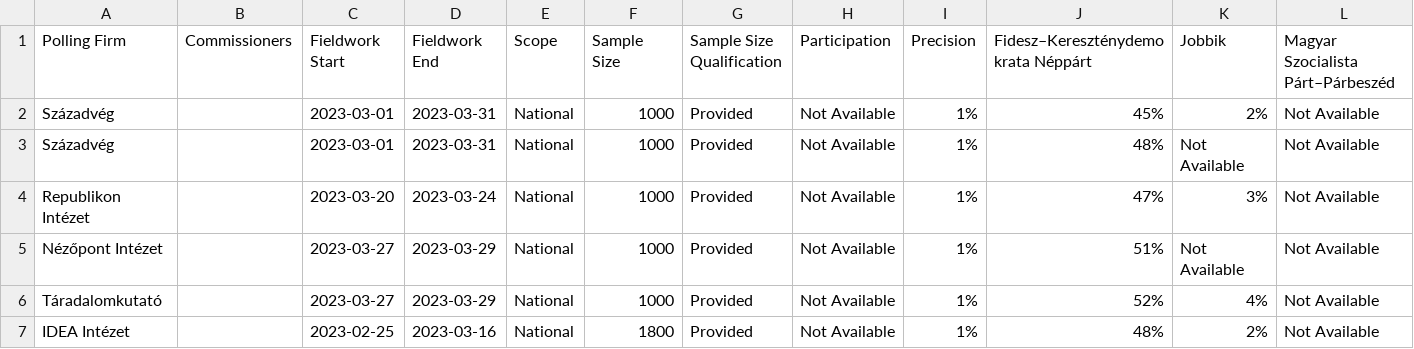
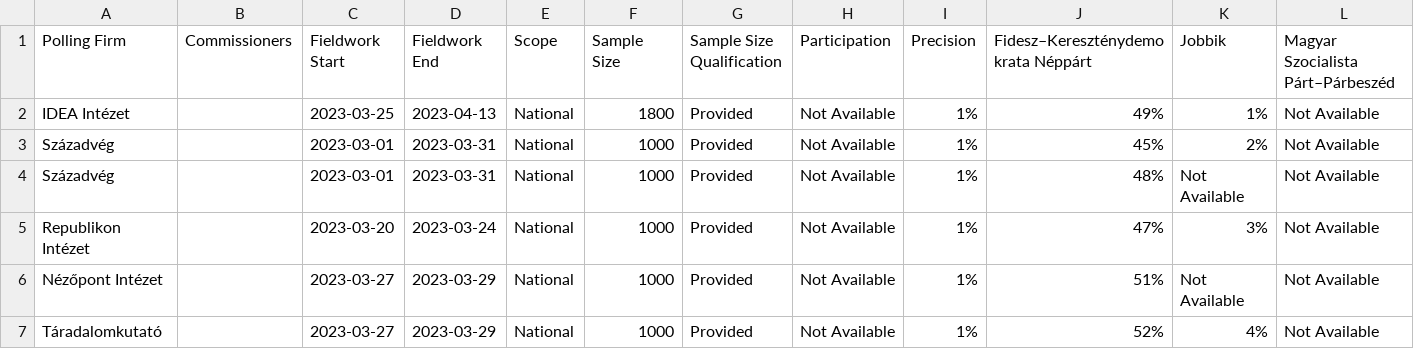
Before and after one commit to michalskop/europeelects, a CSV file: data_original/hu.csv, drawn as a sheet; only a part is shown; the shorter side is filled out with more unchanged rows; rows hold the shown columns only; the diff names each change by its address in the sheet, - before the commit and + after, or states it on an @@ line.

```diff
--- a/data_original/hu.csv
+++ b/data_original/hu.csv
+row 2: IDEA Intézet |  | 2023-03-25 | 2023-04-13 | National | 1800 | Provided | Not Available | 1% | 49% | 1% | Not Available
```
